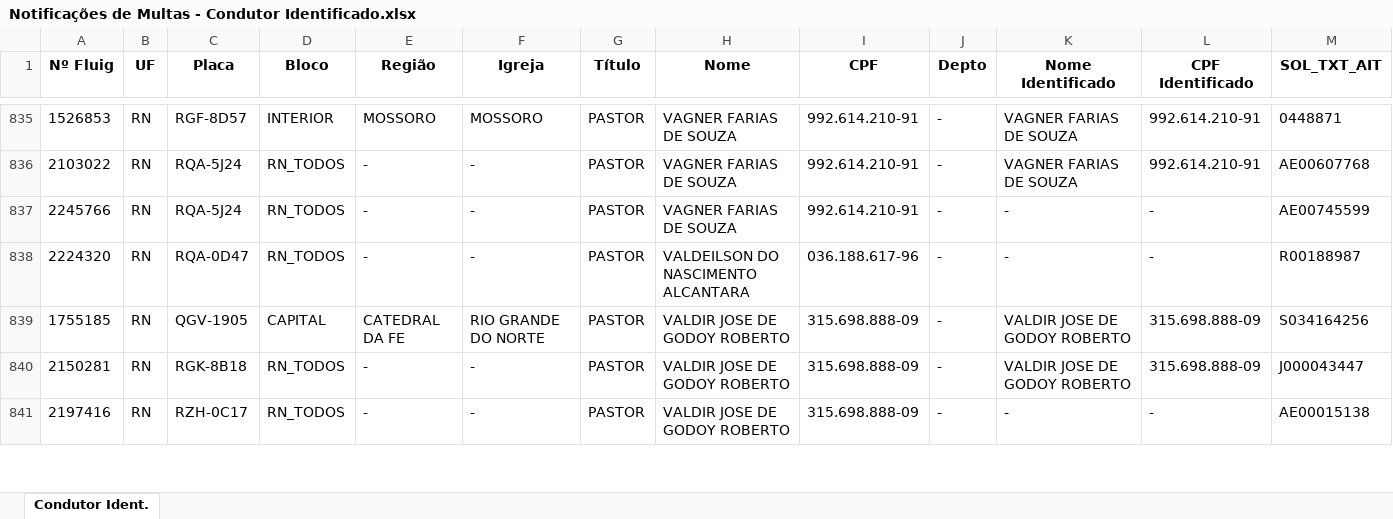
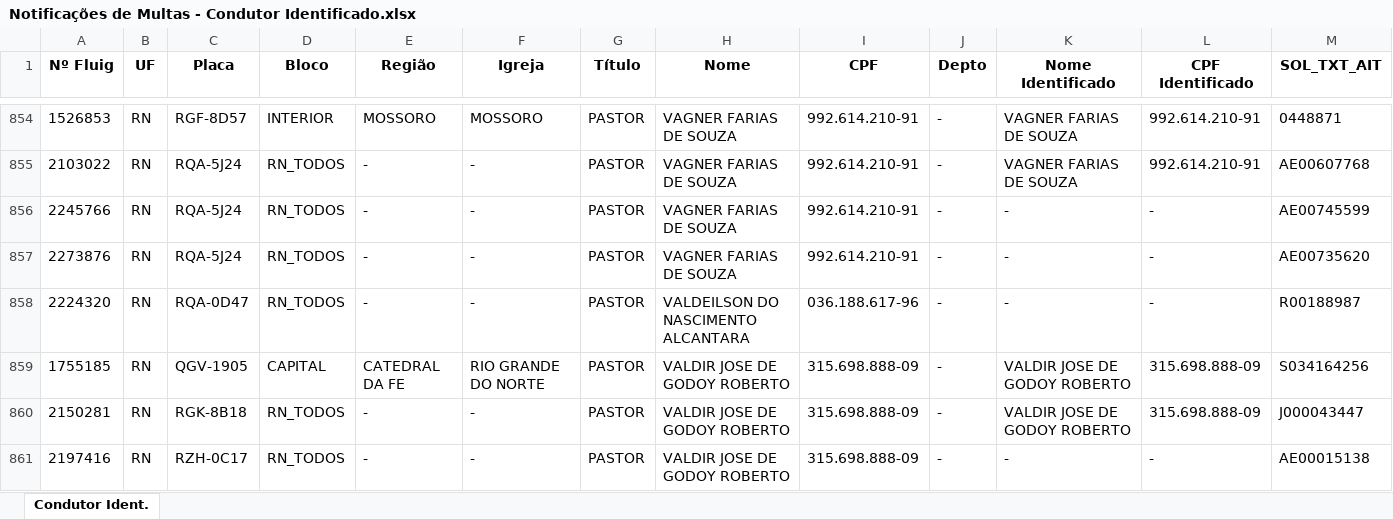
Before and after one commit to Claudio-NG/FROTAS, an Excel workbook: Notificações de Multas - Condutor Identificado.xlsx, sheet Condutor Ident., drawn as a sheet; only a part is shown, gaps mark what is left out; values as stored, in another font and other column widths than the file's, no borders; rows hold the shown columns only; the diff covers the shown part only; the diff names each change by its address in the sheet, - before the commit and + after, or states it on an @@ line.

```diff
--- a/Notificações de Multas - Condutor Identificado.xlsx (sheet Condutor Ident.)
+++ b/Notificações de Multas - Condutor Identificado.xlsx (sheet Condutor Ident.)
+row 857: 2273876 | RN | RQA-5J24 | RN_TODOS | - | - | PASTOR | VAGNER FARIAS DE SOUZA | 992.614.210-91 | - | - | - | AE00735620
```
Also changed, not shown: 25 added rows elsewhere in this sheet, ExtratoSimplificado.xlsx, Notificações de Multas - Detalhamento.xlsx, 6 other files.
